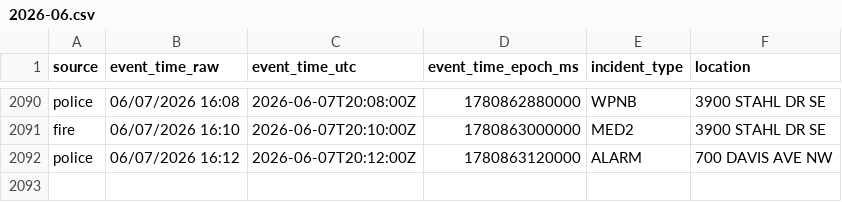
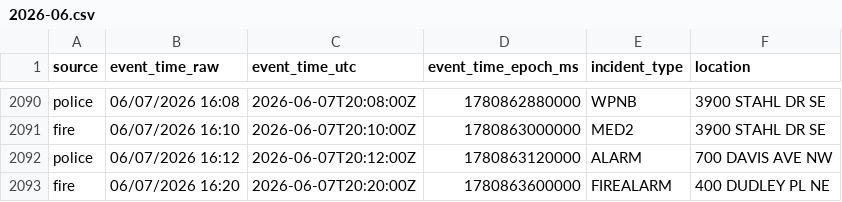
Before and after one commit to Cantica-Systems/west-michigan-dispatch, a CSV file: data/grcity/2026-06.csv, drawn as a sheet; only a part is shown, gaps mark what is left out.

```diff
--- a/data/grcity/2026-06.csv
+++ b/data/grcity/2026-06.csv
@@ -2092 +2092,2 @@ fire,06/07/2026 16:10,2026-06-07T20:10:00Z,1780863000000,MED2,3900 STAHL DR SE
 police,06/07/2026 16:12,2026-06-07T20:12:00Z,1780863120000,ALARM,700 DAVIS AVE NW
+fire,06/07/2026 16:20,2026-06-07T20:20:00Z,1780863600000,FIREALARM,400 DUDLEY PL NE
```
Also changed, not shown: 2 other files.
